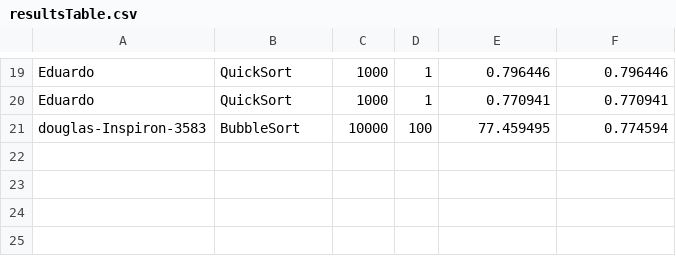
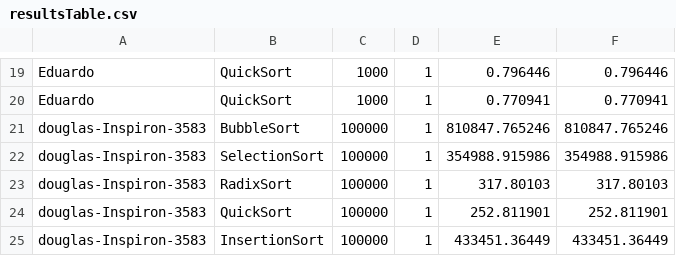
Before and after one commit to DouglasFlorindo/ComparacaoAlgoritmosDeOrdenacao, a CSV file: resultsTable.csv, drawn as a sheet; only a part is shown, gaps mark what is left out.

```diff
--- a/resultsTable.csv
+++ b/resultsTable.csv
@@ -20,2 +20,6 @@ Eduardo,QuickSort,1000,1,0.796446,0.796446
 Eduardo,QuickSort,1000,1,0.770941,0.770941
-douglas-Inspiron-3583,BubbleSort,10000,100,77.459495,0.774594
+douglas-Inspiron-3583,BubbleSort,100000,1,810847.765246,810847.765246
+douglas-Inspiron-3583,SelectionSort,100000,1,354988.915986,354988.915986
+douglas-Inspiron-3583,RadixSort,100000,1,317.80103,317.80103
+douglas-Inspiron-3583,QuickSort,100000,1,252.811901,252.811901
+douglas-Inspiron-3583,InsertionSort,100000,1,433451.36449,433451.36449
```
Also changed, not shown: 2 other files.
